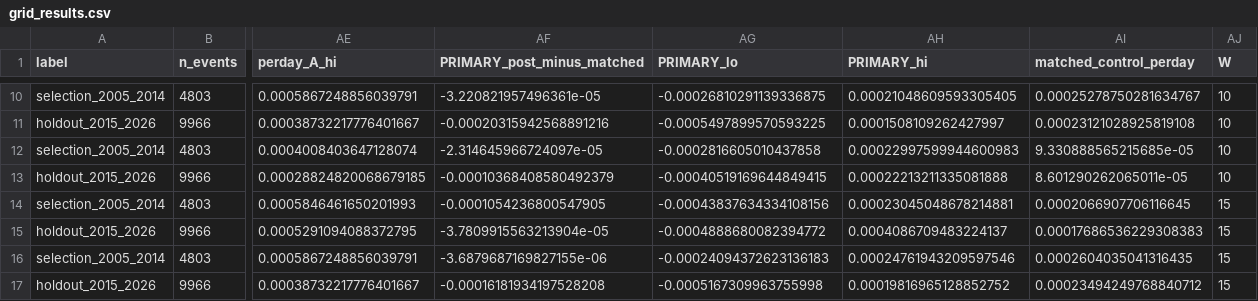
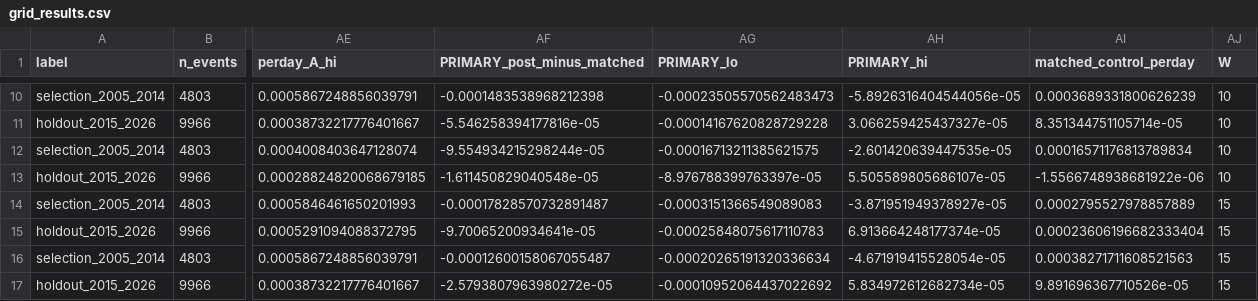
Before and after one commit to CashonPierre/earning_research, a CSV file: outputs/tables/grid_results.csv, drawn as a sheet; only a part is shown, gaps mark what is left out; the diff covers the shown part only; the diff names each change by its address in the sheet, - before the commit and + after, or states it on an @@ line.

```diff
--- a/outputs/tables/grid_results.csv
+++ b/outputs/tables/grid_results.csv
-AF10 (PRIMARY_post_minus_matched): -3.220821957496361e-05
+AF10 (PRIMARY_post_minus_matched): -0.0001483538968212398
-AG10 (PRIMARY_lo): -0.00026810291139336875
+AG10 (PRIMARY_lo): -0.00023505570562483473
-AH10 (PRIMARY_hi): 0.00021048609593305405
+AH10 (PRIMARY_hi): -5.8926316404544056e-05
-AI10 (matched_control_perday): 0.00025278750281634767
+AI10 (matched_control_perday): 0.0003689331800626239
-AF11 (PRIMARY_post_minus_matched): -0.00020315942568891216
+AF11 (PRIMARY_post_minus_matched): -5.546258394177816e-05
-AG11 (PRIMARY_lo): -0.0005497899570593225
+AG11 (PRIMARY_lo): -0.00014167620828729228
-AH11 (PRIMARY_hi): 0.0001508109262427997
+AH11 (PRIMARY_hi): 3.066259425437327e-05
-AI11 (matched_control_perday): 0.00023121028925819108
+AI11 (matched_control_perday): 8.351344751105714e-05
-AF12 (PRIMARY_post_minus_matched): -2.314645966724097e-05
+AF12 (PRIMARY_post_minus_matched): -9.554934215298244e-05
-AG12 (PRIMARY_lo): -0.0002816605010437858
+AG12 (PRIMARY_lo): -0.00016713211385621575
-AH12 (PRIMARY_hi): 0.00022997599944600983
+AH12 (PRIMARY_hi): -2.601420639447535e-05
-AI12 (matched_control_perday): 9.330888565215685e-05
+AI12 (matched_control_perday): 0.00016571176813789834
-AF13 (PRIMARY_post_minus_matched): -0.00010368408580492379
+AF13 (PRIMARY_post_minus_matched): -1.611450829040548e-05
-AG13 (PRIMARY_lo): -0.00040519169644849415
+AG13 (PRIMARY_lo): -8.976788399763397e-05
-AH13 (PRIMARY_hi): 0.00022213211335081888
+AH13 (PRIMARY_hi): 5.505589805686107e-05
-AI13 (matched_control_perday): 8.601290262065011e-05
+AI13 (matched_control_perday): -1.5566748938681922e-06
-AF14 (PRIMARY_post_minus_matched): -0.0001054236800547905
+AF14 (PRIMARY_post_minus_matched): -0.00017828570732891487
-AG14 (PRIMARY_lo): -0.00043837634334108156
+AG14 (PRIMARY_lo): -0.0003151366549089083
-AH14 (PRIMARY_hi): 0.00023045048678214881
+AH14 (PRIMARY_hi): -3.871951949378927e-05
-AI14 (matched_control_perday): 0.0002066907706116645
+AI14 (matched_control_perday): 0.0002795527978857889
-AF15 (PRIMARY_post_minus_matched): -3.7809915563213904e-05
+AF15 (PRIMARY_post_minus_matched): -9.70065200934641e-05
-AG15 (PRIMARY_lo): -0.0004888680082394772
+AG15 (PRIMARY_lo): -0.00025848075617110783
-AH15 (PRIMARY_hi): 0.0004086709483224137
+AH15 (PRIMARY_hi): 6.913664248177374e-05
-AI15 (matched_control_perday): 0.00017686536229308383
+AI15 (matched_control_perday): 0.00023606196682333404
-AF16 (PRIMARY_post_minus_matched): -3.6879687169827155e-06
+AF16 (PRIMARY_post_minus_matched): -0.00012600158067055487
-AG16 (PRIMARY_lo): -0.00024094372623136183
+AG16 (PRIMARY_lo): -0.00020265191320336634
-AH16 (PRIMARY_hi): 0.00024761943209597546
+AH16 (PRIMARY_hi): -4.671919415528054e-05
-AI16 (matched_control_perday): 0.0002604035041316435
+AI16 (matched_control_perday): 0.00038271711608521563
-AF17 (PRIMARY_post_minus_matched): -0.00016181934197528208
+AF17 (PRIMARY_post_minus_matched): -2.5793807963980272e-05
-AG17 (PRIMARY_lo): -0.0005167309963755998
+AG17 (PRIMARY_lo): -0.00010952064437022692
-AH17 (PRIMARY_hi): 0.00019816965128852752
+AH17 (PRIMARY_hi): 5.834972612682734e-05
-AI17 (matched_control_perday): 0.00023494249768840712
+AI17 (matched_control_perday): 9.891696367710526e-05
```
Also changed, not shown: 64 edited cells elsewhere in this file, logs/decision_log.csv, logs/experiment_record.csv, 35 other files.
